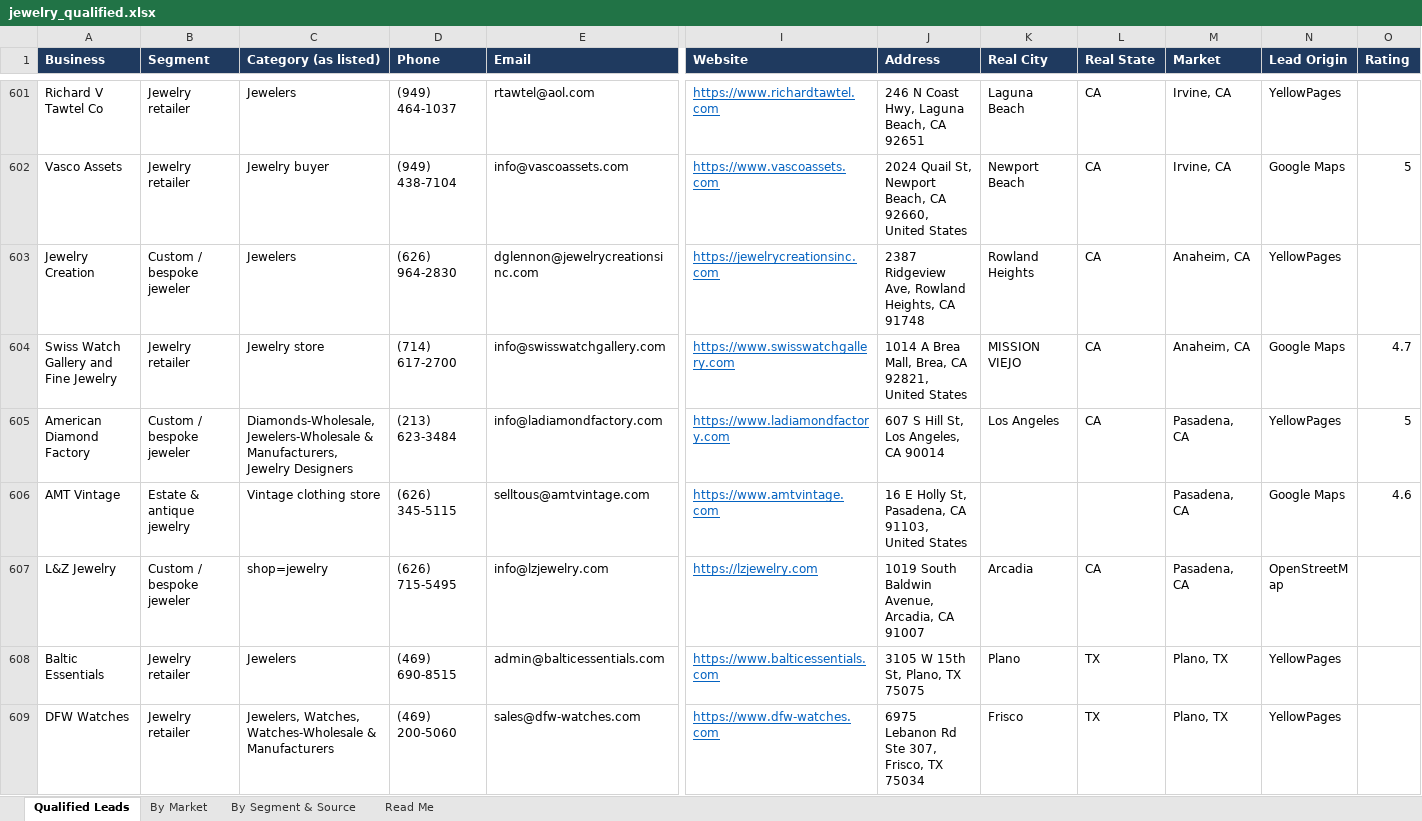
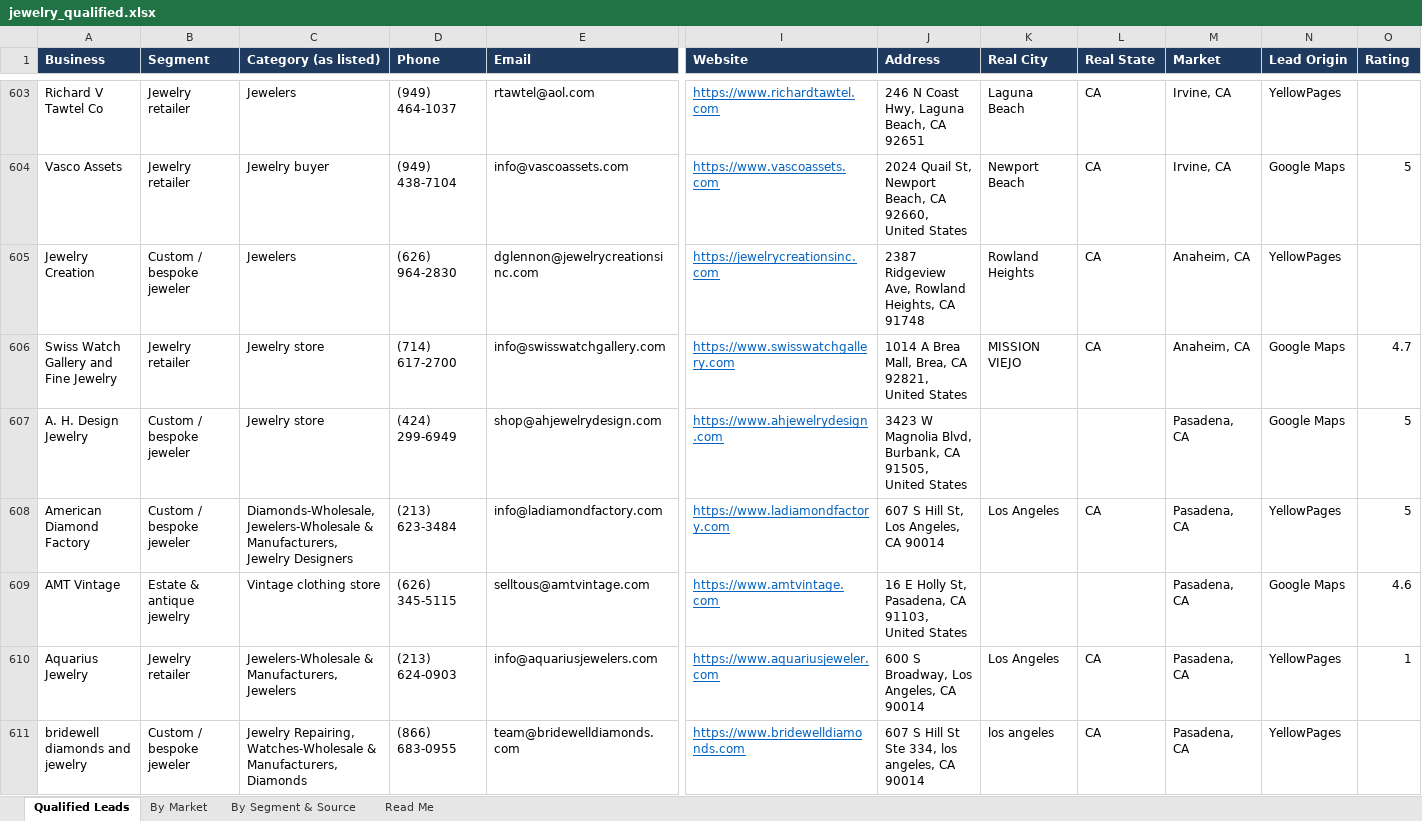
Before and after one commit to riyaansheth/claude-cloud, an Excel workbook: leadrun_jewelry/jewelry_qualified.xlsx, sheet Qualified Leads, drawn as a sheet; only a part is shown, gaps mark what is left out; the shorter side is filled out with more unchanged rows; values as stored, in another font and other column widths than the file's, no borders; rows hold the shown columns only; the diff covers the shown part only; the diff names each change by its address in the sheet, - before the commit and + after, or states it on an @@ line.

```diff
--- a/leadrun_jewelry/jewelry_qualified.xlsx (sheet Qualified Leads)
+++ b/leadrun_jewelry/jewelry_qualified.xlsx (sheet Qualified Leads)
+row 607: A. H. Design Jewelry | Custom / bespoke jeweler | Jewelry store | (424) 299-6949 | shop@ahjewelrydesign.com | https://www.ahjewelrydesign.com | 3423 W Magnolia Blvd, Burbank, CA 91505, United States |  |  | Pasadena, CA | Google Maps | 5
+row 610: Aquarius Jewelry | Jewelry retailer | Jewelers-Wholesale & Manufacturers, Jewelers | (213) 624-0903 | info@aquariusjewelers.com | https://www.aquariusjeweler.com | 600 S Broadway, Los Angeles, CA 90014 | Los Angeles | CA | Pasadena, CA | YellowPages | 1
+row 611: bridewell diamonds and jewelry | Custom / bespoke jeweler | Jewelry Repairing, Watches-Wholesale & Manufacturers, Diamonds | (866) 683-0955 | team@bridewelldiamonds.com | https://www.bridewelldiamonds.com | 607 S Hill St Ste 334, los angeles, CA 90014 | los angeles | CA | Pasadena, CA | YellowPages
```
Also changed, not shown: 15 added rows elsewhere in this sheet, sheet By Market, sheet By Segment & Source, sheet Read Me, 3 other files.
